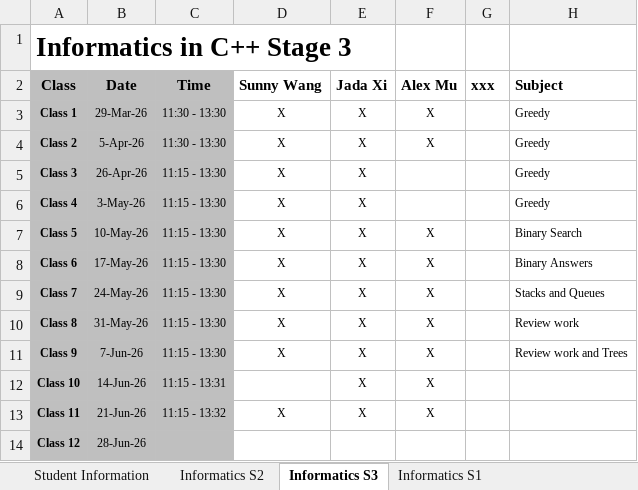
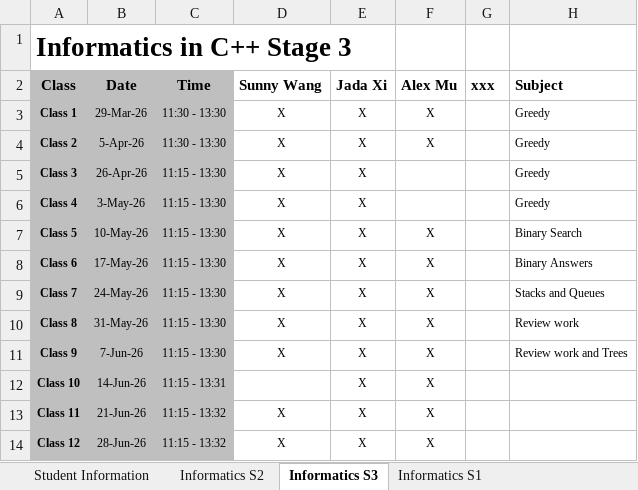
Before and after one commit to bryanbsun/Informatics, an Excel workbook: Admin/Course Attendance.xlsx, sheet Informatics S3, drawn as a sheet; only a part is shown; values as stored, in another font and other column widths than the file's, no borders; the diff names each change by its address in the sheet, - before the commit and + after, or states it on an @@ line.

```diff
--- a/Admin/Course Attendance.xlsx (sheet Informatics S3)
+++ b/Admin/Course Attendance.xlsx (sheet Informatics S3)
-C14 (Time): (empty)
+C14 (Time): 11:15 - 13:32
-D14 (Sunny Wang): (empty)
+D14 (Sunny Wang): X
-E14 (Jada Xi): (empty)
+E14 (Jada Xi): X
-F14 (Alex Mu): (empty)
+F14 (Alex Mu): X
```
Also changed, not shown: sheet Student Information, sheet Informatics S1, 4 other files.
